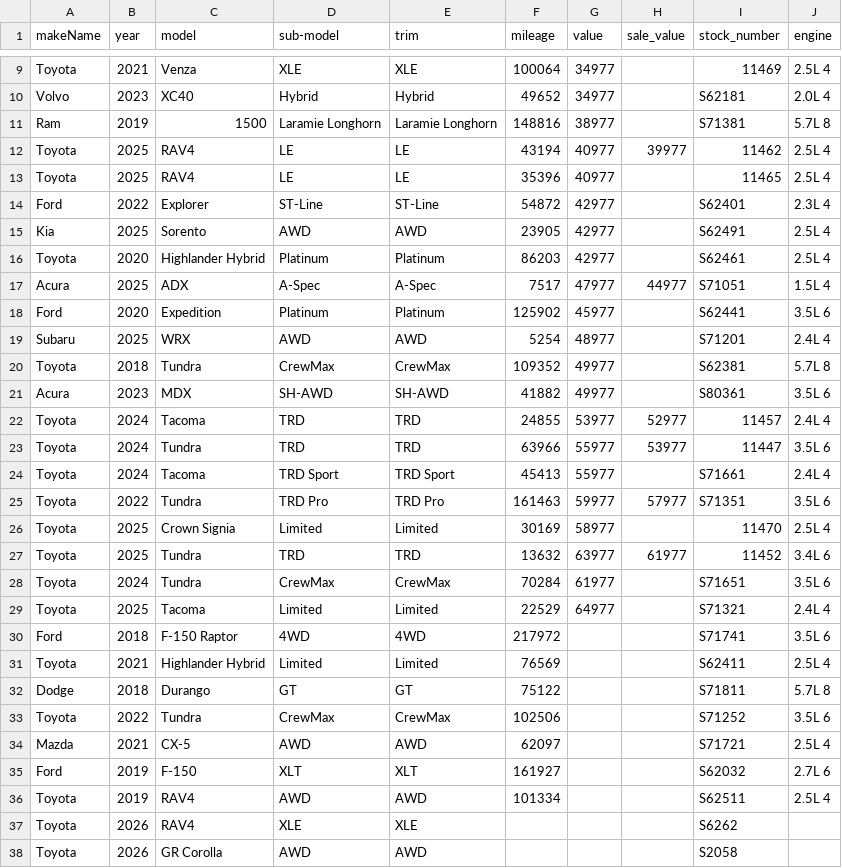
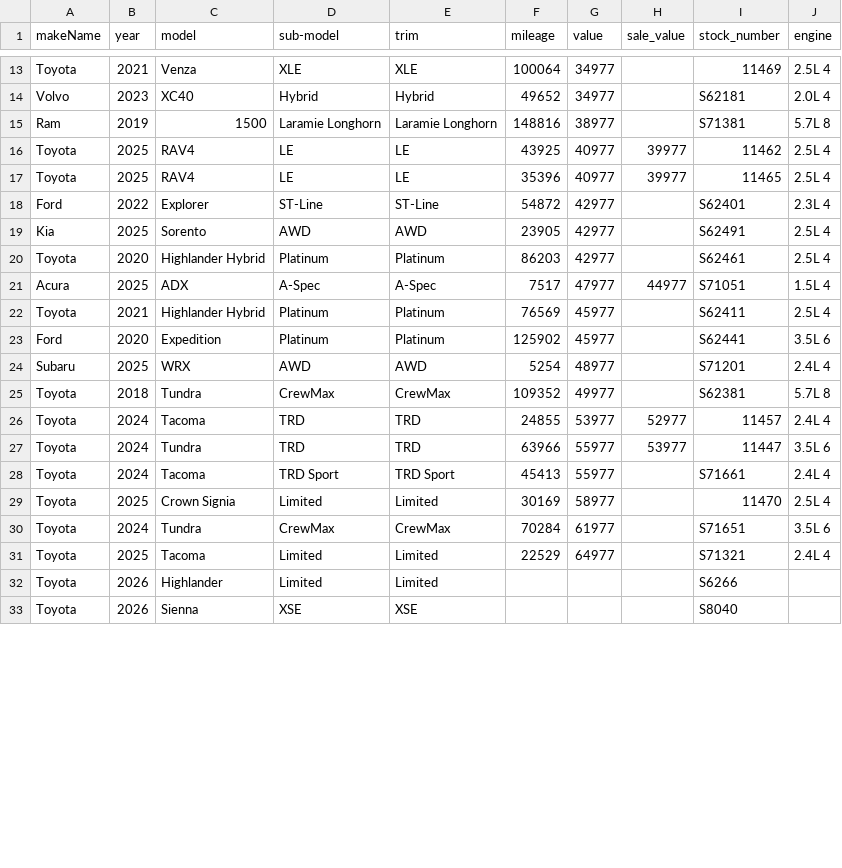
Before and after one commit to monilp28/RDTPDF, a CSV file: public/data/inventory.csv, drawn as a sheet; only a part is shown, gaps mark what is left out; the diff covers the shown part only.

```diff
--- a/public/data/inventory.csv
+++ b/public/data/inventory.csv
@@ -11,4 +15,4 @@ Volvo,2023,XC40,Hybrid,Hybrid,49652,34977,,S62181,2.0L 4
 Ram,2019,1500,Laramie Longhorn,Laramie Longhorn,148816,38977,,S71381,5.7L 8
-Toyota,2025,RAV4,LE,LE,43194,40977,39977,11462,2.5L 4
-Toyota,2025,RAV4,LE,LE,35396,40977,,11465,2.5L 4
+Toyota,2025,RAV4,LE,LE,43925,40977,39977,11462,2.5L 4
+Toyota,2025,RAV4,LE,LE,35396,40977,39977,11465,2.5L 4
 Ford,2022,Explorer,ST-Line,ST-Line,54872,42977,,S62401,2.3L 4
@@ -17,2 +21,3 @@ Toyota,2020,Highlander Hybrid,Platinum,Platinum,86203,42977,,S62461,2.5L 4
 Acura,2025,ADX,A-Spec,A-Spec,7517,47977,44977,S71051,1.5L 4
+Toyota,2021,Highlander Hybrid,Platinum,Platinum,76569,45977,,S62411,2.5L 4
 Ford,2020,Expedition,Platinum,Platinum,125902,45977,,S62441,3.5L 6
@@ -20,3 +25,2 @@ Subaru,2025,WRX,AWD,AWD,5254,48977,,S71201,2.4L 4
 Toyota,2018,Tundra,CrewMax,CrewMax,109352,49977,,S62381,5.7L 8
-Acura,2023,MDX,SH-AWD,SH-AWD,41882,49977,,S80361,3.5L 6
 Toyota,2024,Tacoma,TRD,TRD,24855,53977,52977,11457,2.4L 4
@@ -24,15 +28,6 @@ Toyota,2024,Tundra,TRD,TRD,63966,55977,53977,11447,3.5L 6
 Toyota,2024,Tacoma,TRD Sport,TRD Sport,45413,55977,,S71661,2.4L 4
-Toyota,2022,Tundra,TRD Pro,TRD Pro,161463,59977,57977,S71351,3.5L 6
 Toyota,2025,Crown Signia,Limited,Limited,30169,58977,,11470,2.5L 4
-Toyota,2025,Tundra,TRD,TRD,13632,63977,61977,11452,3.4L 6
 Toyota,2024,Tundra,CrewMax,CrewMax,70284,61977,,S71651,3.5L 6
 Toyota,2025,Tacoma,Limited,Limited,22529,64977,,S71321,2.4L 4
-Ford,2018,F-150 Raptor,4WD,4WD,217972,,,S71741,3.5L 6
-Toyota,2021,Highlander Hybrid,Limited,Limited,76569,,,S62411,2.5L 4
-Dodge,2018,Durango,GT,GT,75122,,,S71811,5.7L 8
-Toyota,2022,Tundra,CrewMax,CrewMax,102506,,,S71252,3.5L 6
-Mazda,2021,CX-5,AWD,AWD,62097,,,S71721,2.5L 4
-Ford,2019,F-150,XLT,XLT,161927,,,S62032,2.7L 6
-Toyota,2019,RAV4,AWD,AWD,101334,,,S62511,2.5L 4
-Toyota,2026,RAV4,XLE,XLE,,,,S6262,
-Toyota,2026,GR Corolla,AWD,AWD,,,,S2058,
+Toyota,2026,Highlander,Limited,Limited,,,,S6266,
+Toyota,2026,Sienna,XSE,XSE,,,,S8040,
```
Also changed, not shown: 5 added rows, 1 removed row and 13 edited cells elsewhere in this file.
